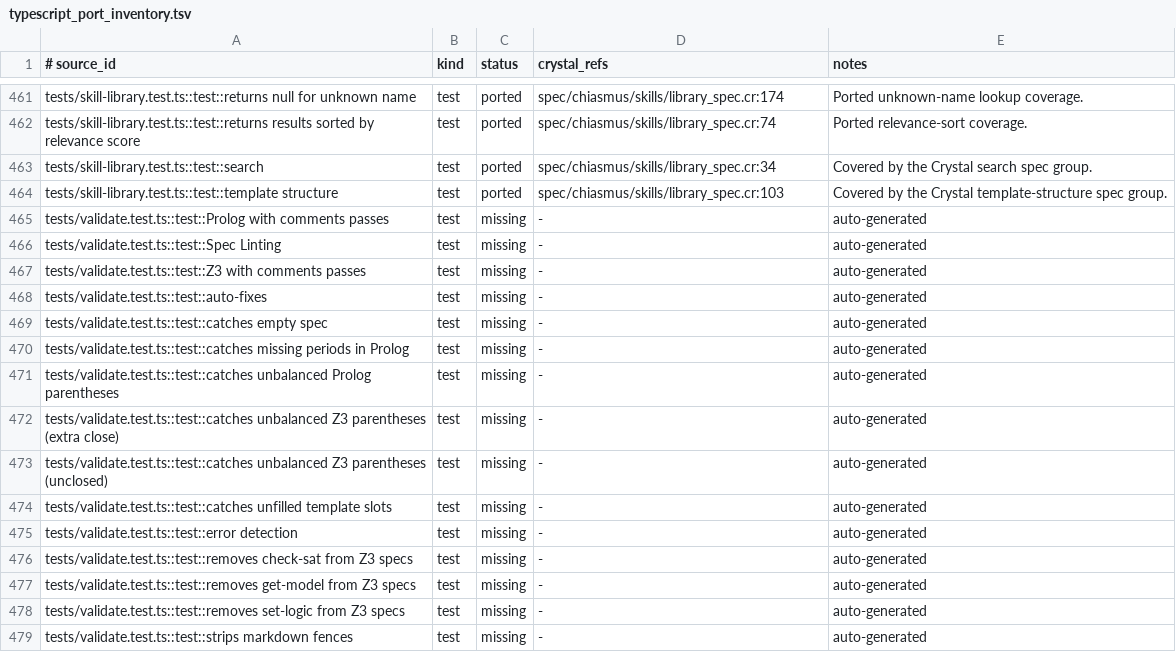
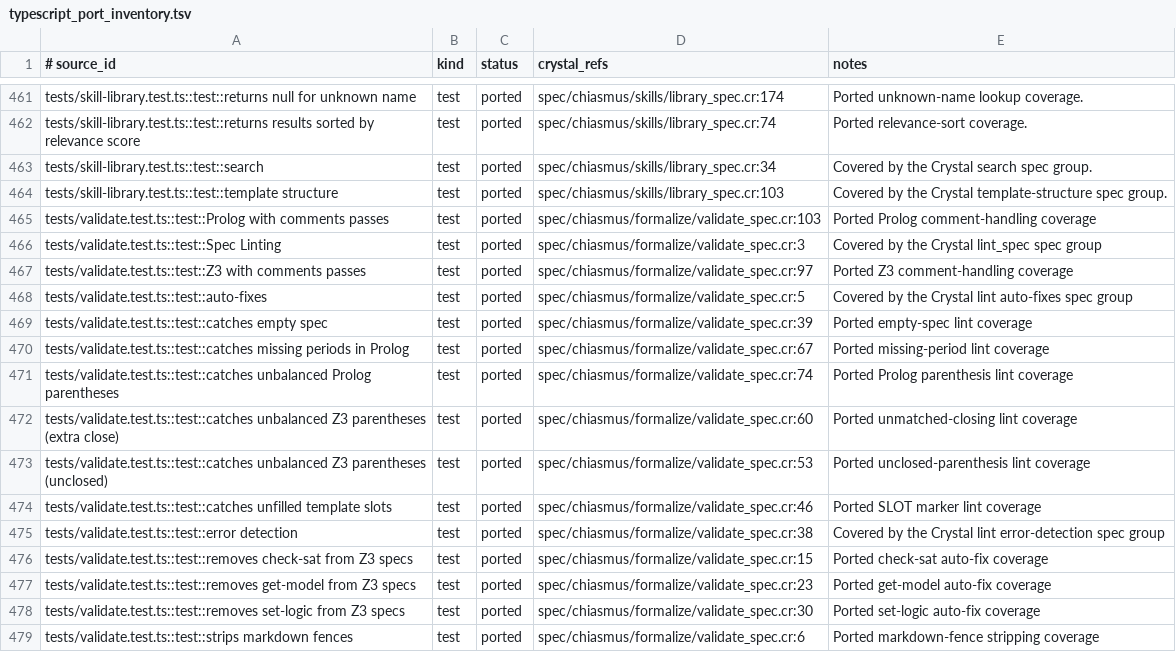
Before and after one commit to dsisnero/chiasmus.cr, a TSV file: plans/inventory/typescript_port_inventory.tsv, drawn as a sheet; only a part is shown, gaps mark what is left out; the diff covers the shown part only.

```diff
--- a/plans/inventory/typescript_port_inventory.tsv
+++ b/plans/inventory/typescript_port_inventory.tsv
@@ -464,16 +464,16 @@ tests/skill-library.test.ts::test::search	test	ported	spec/chiasmus/skills/libra
 tests/skill-library.test.ts::test::template structure	test	ported	spec/chiasmus/skills/library_spec.cr:103	Covered by the Crystal template-structure spec group.
-tests/validate.test.ts::test::Prolog with comments passes	test	missing	-	auto-generated
-tests/validate.test.ts::test::Spec Linting	test	missing	-	auto-generated
-tests/validate.test.ts::test::Z3 with comments passes	test	missing	-	auto-generated
-tests/validate.test.ts::test::auto-fixes	test	missing	-	auto-generated
-tests/validate.test.ts::test::catches empty spec	test	missing	-	auto-generated
-tests/validate.test.ts::test::catches missing periods in Prolog	test	missing	-	auto-generated
-tests/validate.test.ts::test::catches unbalanced Prolog parentheses	test	missing	-	auto-generated
-tests/validate.test.ts::test::catches unbalanced Z3 parentheses (extra close)	test	missing	-	auto-generated
-tests/validate.test.ts::test::catches unbalanced Z3 parentheses (unclosed)	test	missing	-	auto-generated
-tests/validate.test.ts::test::catches unfilled template slots	test	missing	-	auto-generated
-tests/validate.test.ts::test::error detection	test	missing	-	auto-generated
-tests/validate.test.ts::test::removes check-sat from Z3 specs	test	missing	-	auto-generated
-tests/validate.test.ts::test::removes get-model from Z3 specs	test	missing	-	auto-generated
-tests/validate.test.ts::test::removes set-logic from Z3 specs	test	missing	-	auto-generated
-tests/validate.test.ts::test::strips markdown fences	test	missing	-	auto-generated
+tests/validate.test.ts::test::Prolog with comments passes	test	ported	spec/chiasmus/formalize/validate_spec.cr:103	Ported Prolog comment-handling coverage
+tests/validate.test.ts::test::Spec Linting	test	ported	spec/chiasmus/formalize/validate_spec.cr:3	Covered by the Crystal lint_spec spec group
+tests/validate.test.ts::test::Z3 with comments passes	test	ported	spec/chiasmus/formalize/validate_spec.cr:97	Ported Z3 comment-handling coverage
+tests/validate.test.ts::test::auto-fixes	test	ported	spec/chiasmus/formalize/validate_spec.cr:5	Covered by the Crystal lint auto-fixes spec group
+tests/validate.test.ts::test::catches empty spec	test	ported	spec/chiasmus/formalize/validate_spec.cr:39	Ported empty-spec lint coverage
+tests/validate.test.ts::test::catches missing periods in Prolog	test	ported	spec/chiasmus/formalize/validate_spec.cr:67	Ported missing-period lint coverage
+tests/validate.test.ts::test::catches unbalanced Prolog parentheses	test	ported	spec/chiasmus/formalize/validate_spec.cr:74	Ported Prolog parenthesis lint coverage
+tests/validate.test.ts::test::catches unbalanced Z3 parentheses (extra close)	test	ported	spec/chiasmus/formalize/validate_spec.cr:60	Ported unmatched-closing lint coverage
+tests/validate.test.ts::test::catches unbalanced Z3 parentheses (unclosed)	test	ported	spec/chiasmus/formalize/validate_spec.cr:53	Ported unclosed-parenthesis lint coverage
+tests/validate.test.ts::test::catches unfilled template slots	test	ported	spec/chiasmus/formalize/validate_spec.cr:46	Ported SLOT marker lint coverage
+tests/validate.test.ts::test::error detection	test	ported	spec/chiasmus/formalize/validate_spec.cr:38	Covered by the Crystal lint error-detection spec group
+tests/validate.test.ts::test::removes check-sat from Z3 specs	test	ported	spec/chiasmus/formalize/validate_spec.cr:15	Ported check-sat auto-fix coverage
+tests/validate.test.ts::test::removes get-model from Z3 specs	test	ported	spec/chiasmus/formalize/validate_spec.cr:23	Ported get-model auto-fix coverage
+tests/validate.test.ts::test::removes set-logic from Z3 specs	test	ported	spec/chiasmus/formalize/validate_spec.cr:30	Ported set-logic auto-fix coverage
+tests/validate.test.ts::test::strips markdown fences	test	ported	spec/chiasmus/formalize/validate_spec.cr:6	Ported markdown-fence stripping coverage
```
Also changed, not shown: 123 edited cells elsewhere in this file, plans/inventory/typescript_source_parity.tsv, plans/inventory/typescript_test_parity.tsv, 12 other files.
